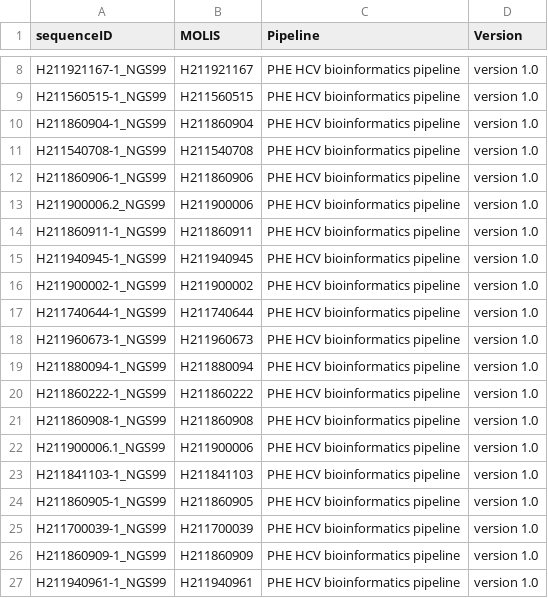
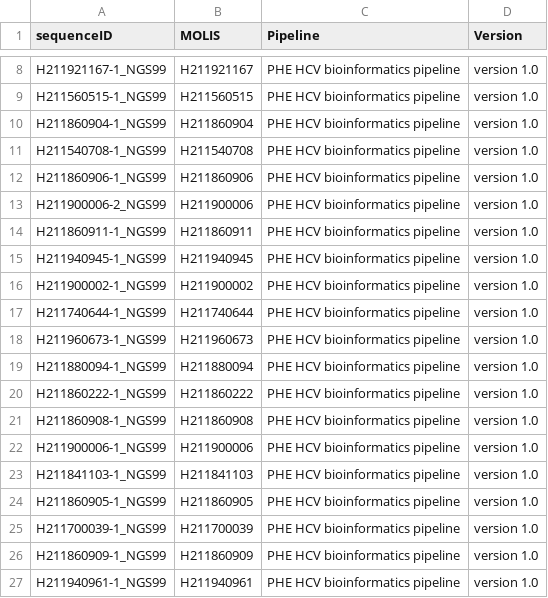
Before and after one commit to juanledesma78/HCV-GLUE-AVU, a CSV file: tabular/table_sequence/metadata_table_SEQUENCE_NGS99.csv, drawn as a sheet; only a part is shown, gaps mark what is left out.

```diff
--- a/tabular/table_sequence/metadata_table_SEQUENCE_NGS99.csv
+++ b/tabular/table_sequence/metadata_table_SEQUENCE_NGS99.csv
@@ -12,3 +12,3 @@ H211540708-1_NGS99,H211540708,PHE HCV bioinformatics pipeline,version 1.0
 H211860906-1_NGS99,H211860906,PHE HCV bioinformatics pipeline,version 1.0
-H211900006.2_NGS99,H211900006,PHE HCV bioinformatics pipeline,version 1.0
+H211900006-2_NGS99,H211900006,PHE HCV bioinformatics pipeline,version 1.0
 H211860911-1_NGS99,H211860911,PHE HCV bioinformatics pipeline,version 1.0
@@ -21,3 +21,3 @@ H211860222-1_NGS99,H211860222,PHE HCV bioinformatics pipeline,version 1.0
 H211860908-1_NGS99,H211860908,PHE HCV bioinformatics pipeline,version 1.0
-H211900006.1_NGS99,H211900006,PHE HCV bioinformatics pipeline,version 1.0
+H211900006-1_NGS99,H211900006,PHE HCV bioinformatics pipeline,version 1.0
 H211841103-1_NGS99,H211841103,PHE HCV bioinformatics pipeline,version 1.0
```
Also changed, not shown: tabular/table_patient/metadata_table_PATIENT_NGS99.csv, tabular/table_sample/metadata_table_SAMPLE_NGS99.csv.
